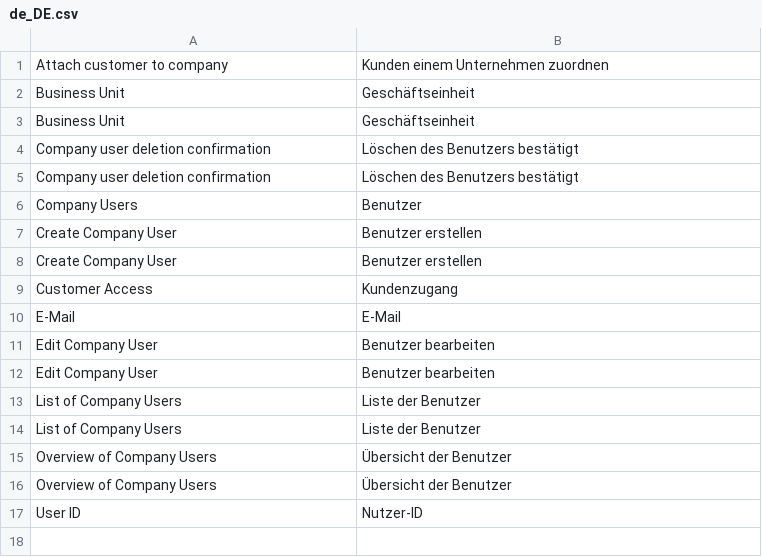
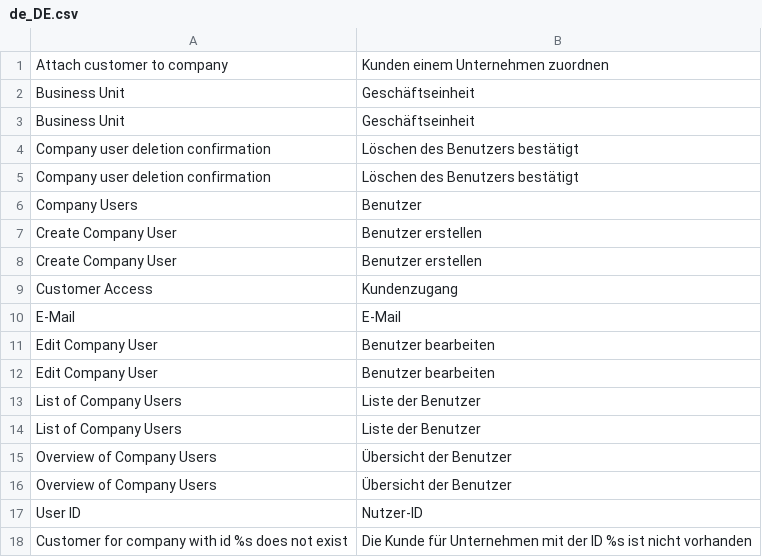
Before and after one commit to spryker/company-user-gui, a CSV file: data/translation/Zed/de_DE.csv, drawn as a sheet.

Commit message:
CC-739 add translations

```diff
--- a/data/translation/Zed/de_DE.csv
+++ b/data/translation/Zed/de_DE.csv
@@ -17 +17,2 @@ E-Mail,E-Mail
 "User ID",Nutzer-ID
+"Customer for company with id %s does not exist","Die Kunde für Unternehmen mit der ID %s ist nicht vorhanden"
```
Also changed, not shown: data/translation/Zed/en_US.csv, 1 other file.
